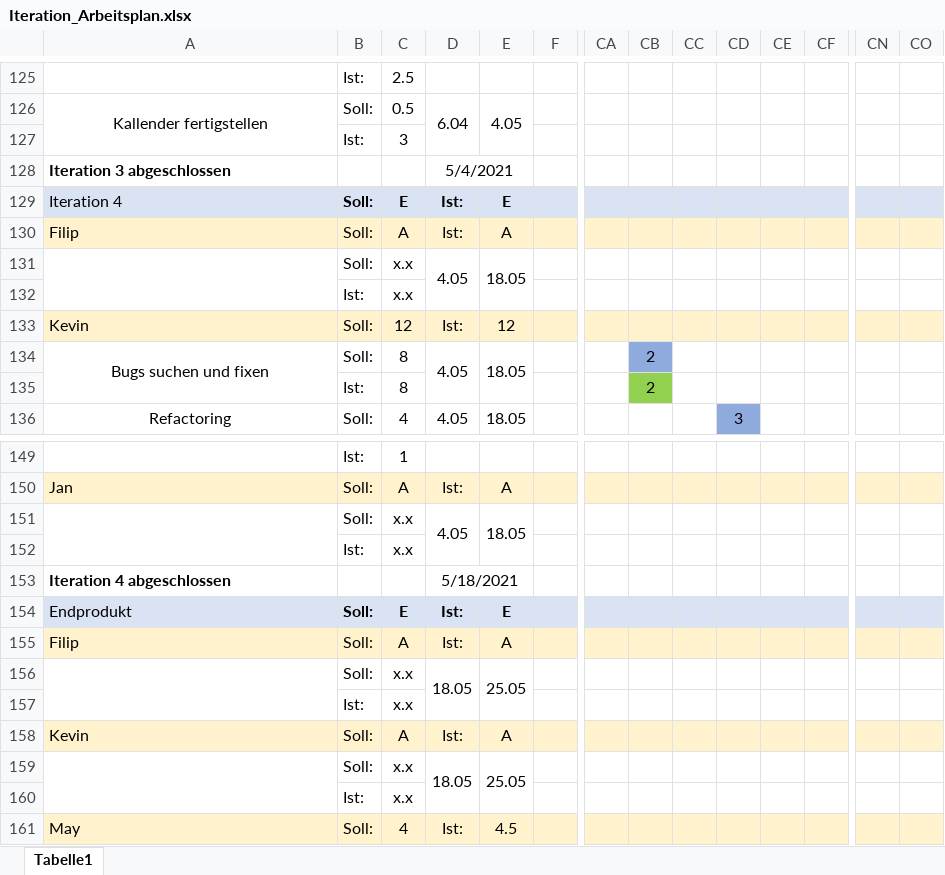
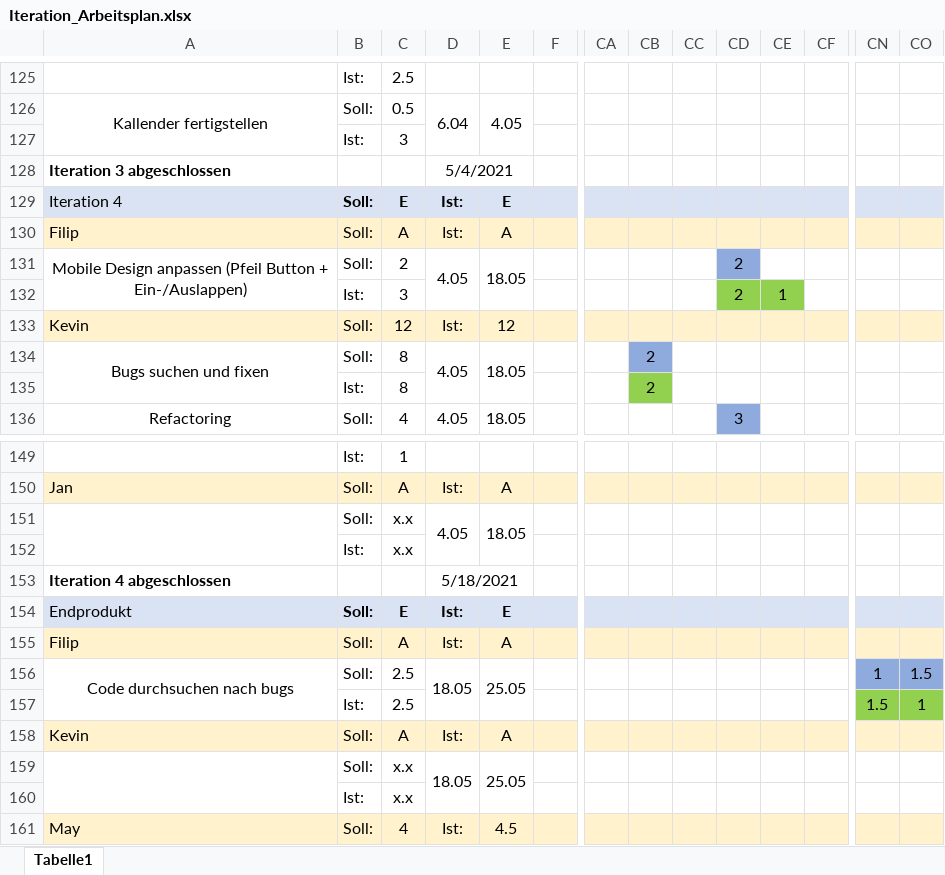
Before and after one commit to JanKoch99/PSE_DELIVERABLES, an Excel workbook: Arbeitsplan/Iteration_Arbeitsplan.xlsx, sheet Tabelle1, drawn as a sheet; only a part is shown, gaps mark what is left out; values as stored, in another font and other column widths than the file's, no borders; charts and pictures not drawn; removed rows and columns are numbered as before the commit, all else as after; rows hold the shown columns only; the diff names each change by its address in the sheet, - before the commit and + after, or states it on an @@ line.

Commit message:
Updatet Arbeitsplan

```diff
--- a/Arbeitsplan/Iteration_Arbeitsplan.xlsx (sheet Tabelle1)
+++ b/Arbeitsplan/Iteration_Arbeitsplan.xlsx (sheet Tabelle1)
-A131: (empty)
+A131: Mobile Design anpassen (Pfeil Button + Ein-/Auslappen)
-C131: x.x
+C131: 2
-CD131: (empty)
+CD131: 2
-CD131 fill: none
+CD131 fill: #8FAADC
-row 132:  | Ist: | x.x
+row 132:  | Ist: | 3 |  |  |  |  |  |  | 2 | 1
-row 156:  | Soll: | x.x | 18.05 | 25.05
-row 157:  | Ist: | x.x
+row 156: Code durchsuchen nach bugs | Soll: | 2.5 | 18.05 | 25.05 |  |  |  |  |  |  |  | 1 | 1.5
+row 157:  | Ist: | 2.5 |  |  |  |  |  |  |  |  |  | 1.5 | 1
```
Also changed, not shown: 1 other file.
